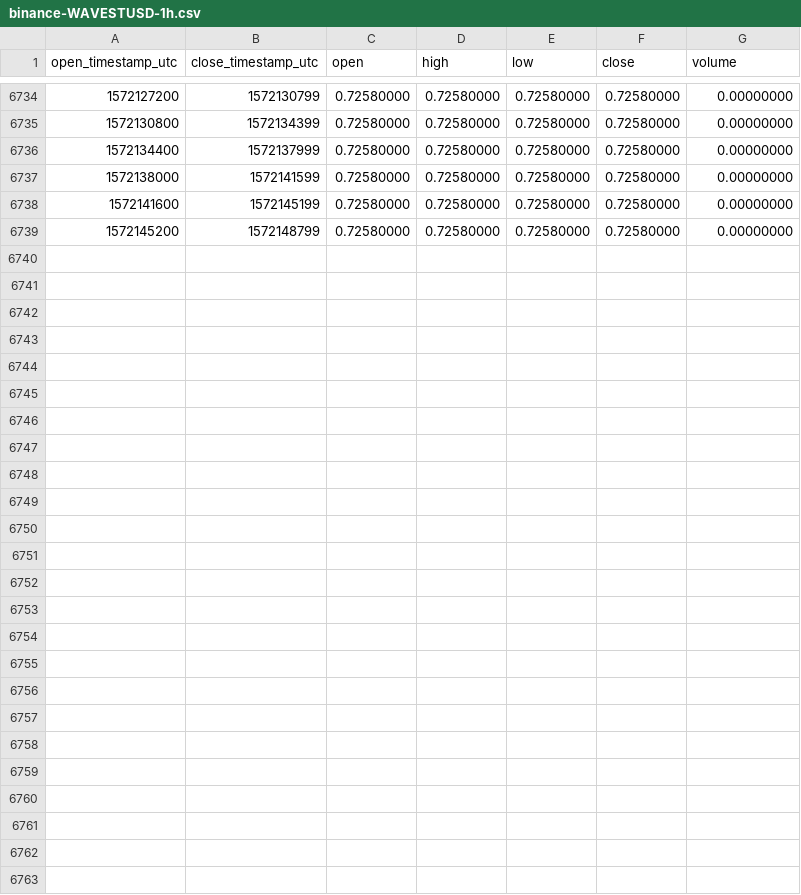
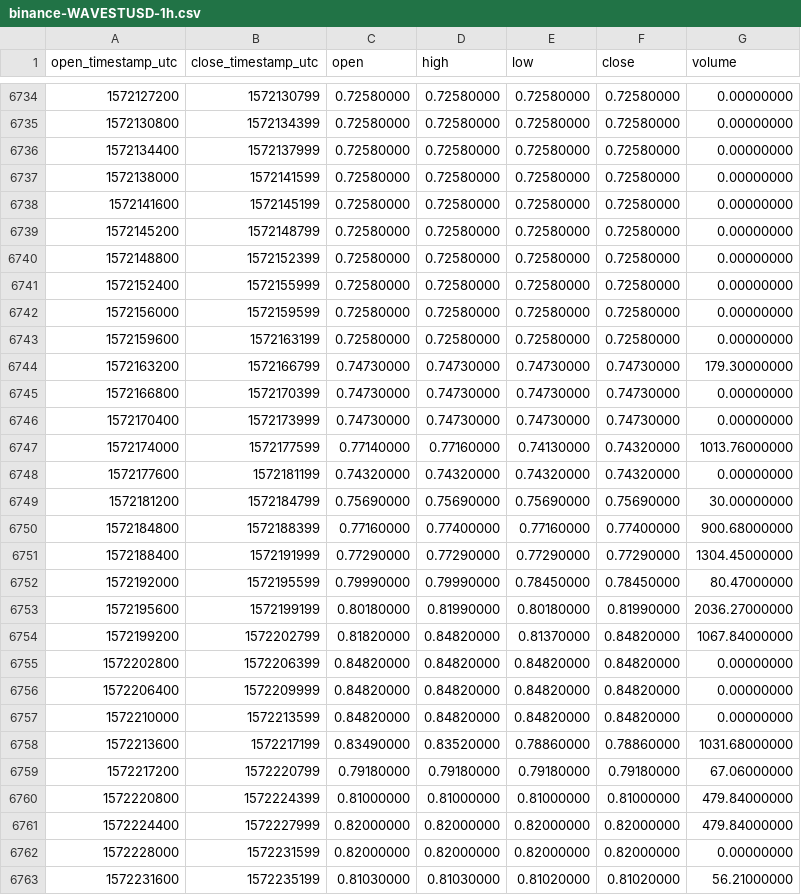
Before and after one commit to cryptobigbro/binance-WAVESTUSD, a CSV file: binance-WAVESTUSD-1h.csv, drawn as a sheet; only a part is shown, gaps mark what is left out; the diff names each change by its address in the sheet, - before the commit and + after, or states it on an @@ line.

Commit message:
Update OHLCV data.

```diff
--- a/binance-WAVESTUSD-1h.csv
+++ b/binance-WAVESTUSD-1h.csv
+row 6740: 1572148800 | 1572152399 | 0.72580000 | 0.72580000 | 0.72580000 | 0.72580000 | 0.00000000
+row 6741: 1572152400 | 1572155999 | 0.72580000 | 0.72580000 | 0.72580000 | 0.72580000 | 0.00000000
+row 6742: 1572156000 | 1572159599 | 0.72580000 | 0.72580000 | 0.72580000 | 0.72580000 | 0.00000000
+row 6743: 1572159600 | 1572163199 | 0.72580000 | 0.72580000 | 0.72580000 | 0.72580000 | 0.00000000
+row 6744: 1572163200 | 1572166799 | 0.74730000 | 0.74730000 | 0.74730000 | 0.74730000 | 179.30000000
+row 6745: 1572166800 | 1572170399 | 0.74730000 | 0.74730000 | 0.74730000 | 0.74730000 | 0.00000000
+row 6746: 1572170400 | 1572173999 | 0.74730000 | 0.74730000 | 0.74730000 | 0.74730000 | 0.00000000
+row 6747: 1572174000 | 1572177599 | 0.77140000 | 0.77160000 | 0.74130000 | 0.74320000 | 1013.76000000
+row 6748: 1572177600 | 1572181199 | 0.74320000 | 0.74320000 | 0.74320000 | 0.74320000 | 0.00000000
+row 6749: 1572181200 | 1572184799 | 0.75690000 | 0.75690000 | 0.75690000 | 0.75690000 | 30.00000000
+row 6750: 1572184800 | 1572188399 | 0.77160000 | 0.77400000 | 0.77160000 | 0.77400000 | 900.68000000
+row 6751: 1572188400 | 1572191999 | 0.77290000 | 0.77290000 | 0.77290000 | 0.77290000 | 1304.45000000
+row 6752: 1572192000 | 1572195599 | 0.79990000 | 0.79990000 | 0.78450000 | 0.78450000 | 80.47000000
+row 6753: 1572195600 | 1572199199 | 0.80180000 | 0.81990000 | 0.80180000 | 0.81990000 | 2036.27000000
+row 6754: 1572199200 | 1572202799 | 0.81820000 | 0.84820000 | 0.81370000 | 0.84820000 | 1067.84000000
+row 6755: 1572202800 | 1572206399 | 0.84820000 | 0.84820000 | 0.84820000 | 0.84820000 | 0.00000000
+row 6756: 1572206400 | 1572209999 | 0.84820000 | 0.84820000 | 0.84820000 | 0.84820000 | 0.00000000
+row 6757: 1572210000 | 1572213599 | 0.84820000 | 0.84820000 | 0.84820000 | 0.84820000 | 0.00000000
+row 6758: 1572213600 | 1572217199 | 0.83490000 | 0.83520000 | 0.78860000 | 0.78860000 | 1031.68000000
+row 6759: 1572217200 | 1572220799 | 0.79180000 | 0.79180000 | 0.79180000 | 0.79180000 | 67.06000000
+row 6760: 1572220800 | 1572224399 | 0.81000000 | 0.81000000 | 0.81000000 | 0.81000000 | 479.84000000
+row 6761: 1572224400 | 1572227999 | 0.82000000 | 0.82000000 | 0.82000000 | 0.82000000 | 479.84000000
+row 6762: 1572228000 | 1572231599 | 0.82000000 | 0.82000000 | 0.82000000 | 0.82000000 | 0.00000000
+row 6763: 1572231600 | 1572235199 | 0.81030000 | 0.81030000 | 0.81020000 | 0.81020000 | 56.21000000
```
Also changed, not shown: binance-WAVESTUSD-1d.csv.
